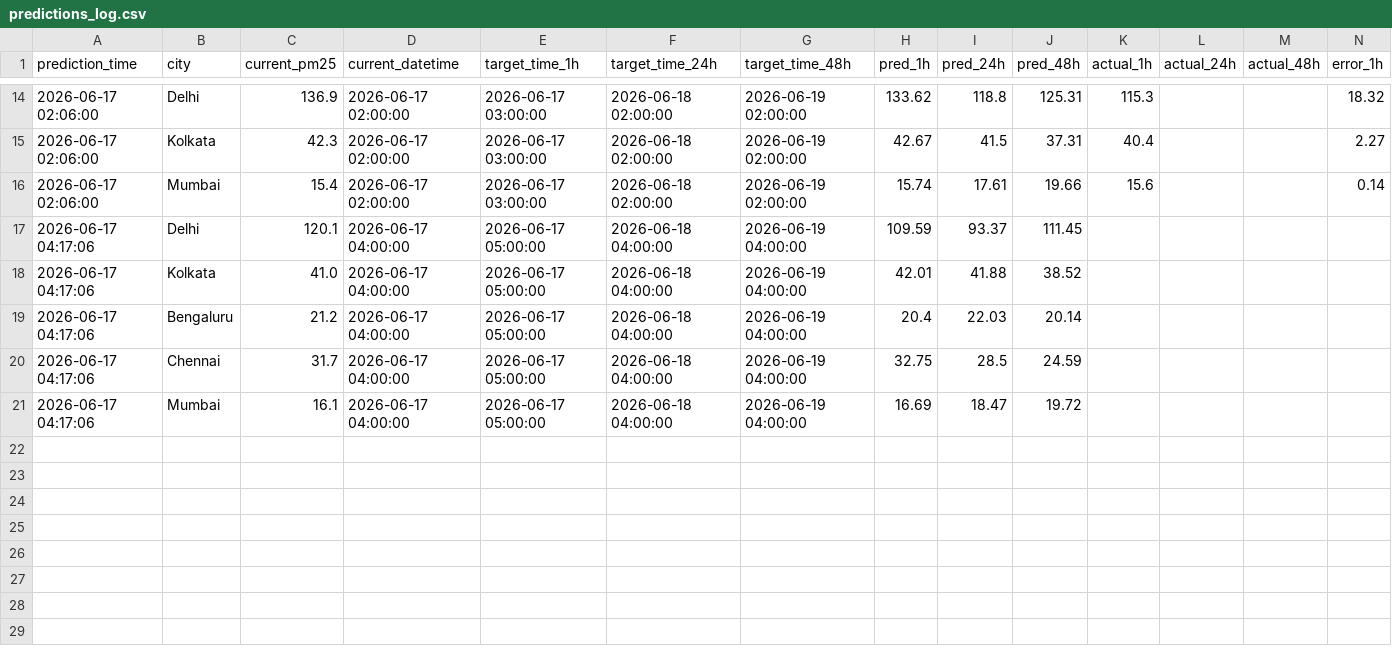
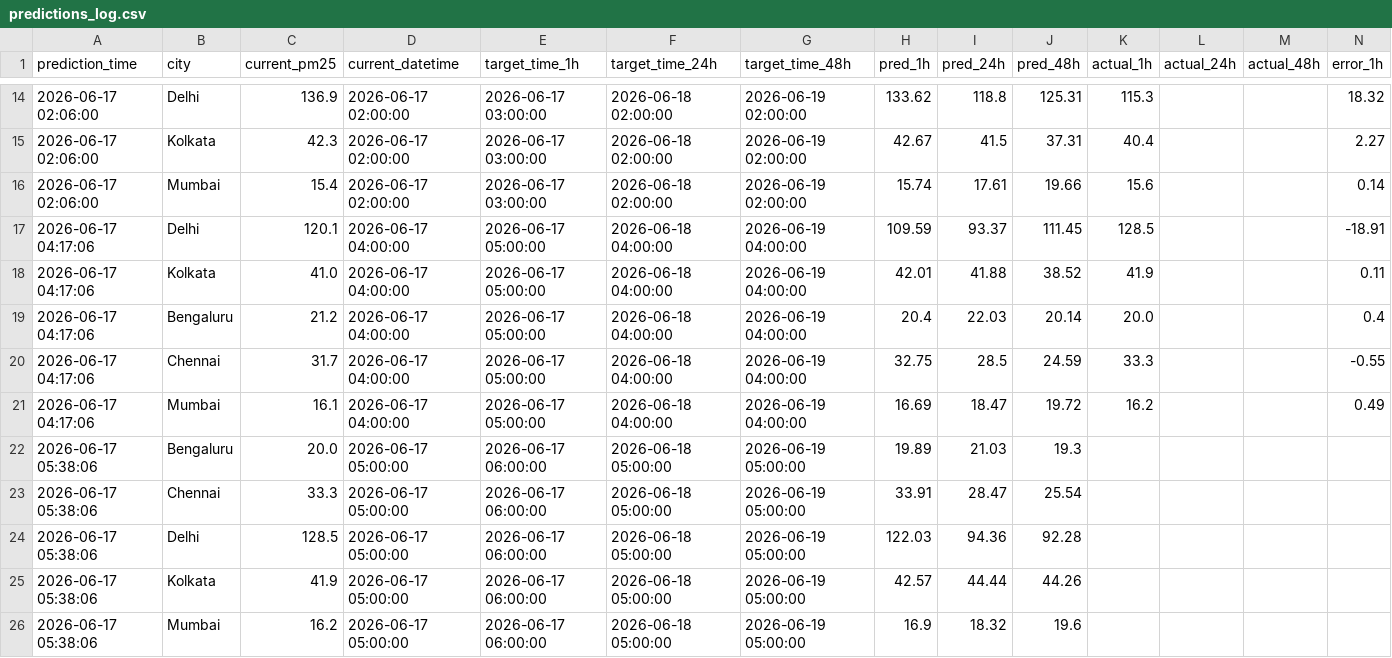
Before and after one commit to pranshuuu19/AQI-Forecasting, a CSV file: data/predictions_log.csv, drawn as a sheet; only a part is shown, gaps mark what is left out; rows hold the shown columns only; the diff names each change by its address in the sheet, - before the commit and + after, or states it on an @@ line.

```diff
--- a/data/predictions_log.csv
+++ b/data/predictions_log.csv
-K17 (actual_1h): (empty)
+K17 (actual_1h): 128.5
-N17 (error_1h): (empty)
+N17 (error_1h): -18.91
-K18 (actual_1h): (empty)
+K18 (actual_1h): 41.9
-N18 (error_1h): (empty)
+N18 (error_1h): 0.11
-K19 (actual_1h): (empty)
+K19 (actual_1h): 20.0
-N19 (error_1h): (empty)
+N19 (error_1h): 0.4
-K20 (actual_1h): (empty)
+K20 (actual_1h): 33.3
-N20 (error_1h): (empty)
+N20 (error_1h): -0.55
-K21 (actual_1h): (empty)
+K21 (actual_1h): 16.2
-N21 (error_1h): (empty)
+N21 (error_1h): 0.49
+row 22: 2026-06-17 05:38:06 | Bengaluru | 20.0 | 2026-06-17 05:00:00 | 2026-06-17 06:00:00 | 2026-06-18 05:00:00 | 2026-06-19 05:00:00 | 19.89 | 21.03 | 19.3
+row 23: 2026-06-17 05:38:06 | Chennai | 33.3 | 2026-06-17 05:00:00 | 2026-06-17 06:00:00 | 2026-06-18 05:00:00 | 2026-06-19 05:00:00 | 33.91 | 28.47 | 25.54
+row 24: 2026-06-17 05:38:06 | Delhi | 128.5 | 2026-06-17 05:00:00 | 2026-06-17 06:00:00 | 2026-06-18 05:00:00 | 2026-06-19 05:00:00 | 122.03 | 94.36 | 92.28
+row 25: 2026-06-17 05:38:06 | Kolkata | 41.9 | 2026-06-17 05:00:00 | 2026-06-17 06:00:00 | 2026-06-18 05:00:00 | 2026-06-19 05:00:00 | 42.57 | 44.44 | 44.26
+row 26: 2026-06-17 05:38:06 | Mumbai | 16.2 | 2026-06-17 05:00:00 | 2026-06-17 06:00:00 | 2026-06-18 05:00:00 | 2026-06-19 05:00:00 | 16.9 | 18.32 | 19.6
```
